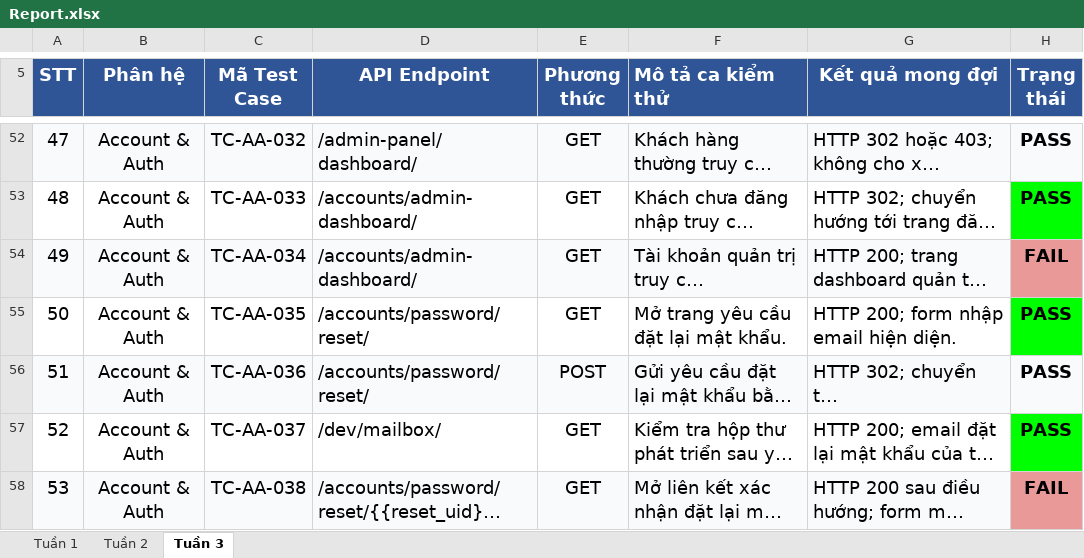
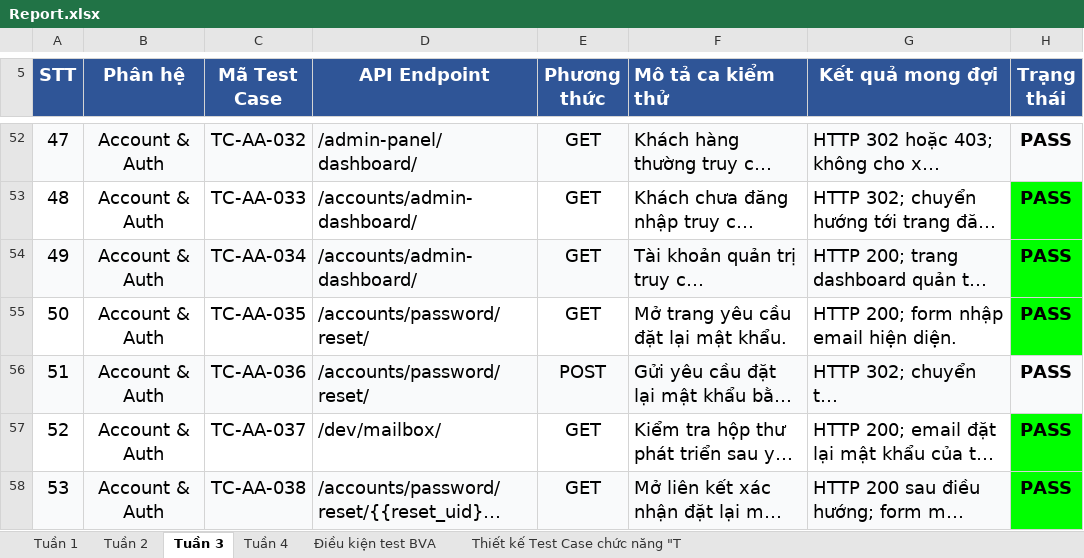
Before and after one commit to Huy09zhh/Kiem-chung-phan-mem, an Excel workbook: docs/Report.xlsx, sheet Tuần 3, drawn as a sheet; only a part is shown, gaps mark what is left out; long unchanged cells end in …; values as stored, in another font and other column widths than the file's, no borders; charts and pictures and conditional formats not drawn; the diff covers the shown part only; the diff names each change by its address in the sheet, - before the commit and + after, or states it on an @@ line.

```diff
--- a/docs/Report.xlsx (sheet Tuần 3)
+++ b/docs/Report.xlsx (sheet Tuần 3)
+sheet tab: Tuần 4
+sheet tab: Điều kiện test BVA
+sheet tab: Thiết kế Test Case chức năng "T
-H54 (Trạng thái): FAIL
+H54 (Trạng thái): PASS
-H54 fill: #EA9999
+H54 fill: #00FF00
-H58 (Trạng thái): FAIL
+H58 (Trạng thái): PASS
-H58 fill: #EA9999
+H58 fill: #00FF00
```
Also changed, not shown: 4 removed rows, 16 edited cells and cell formats elsewhere in this sheet, charts or pictures, 1 other file.
